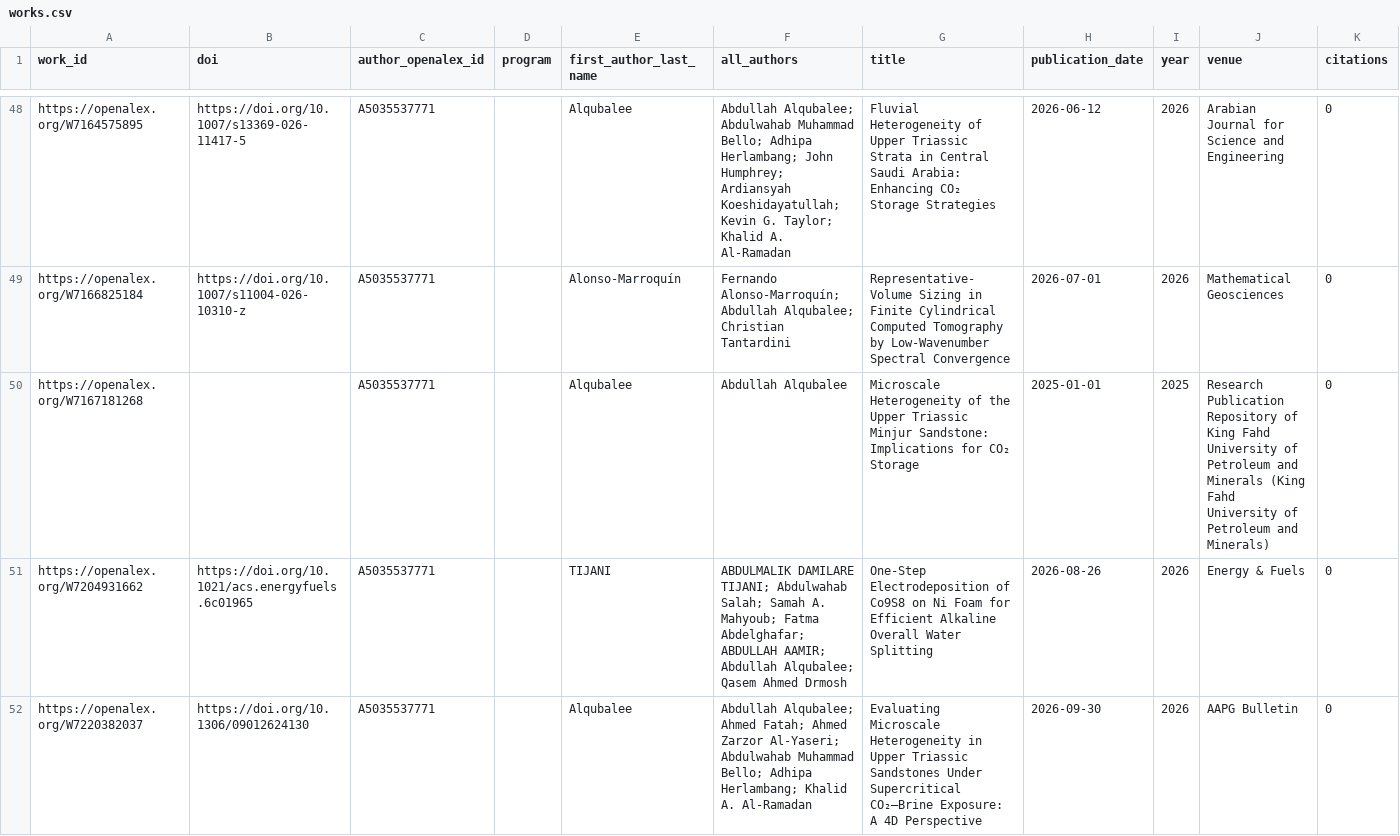
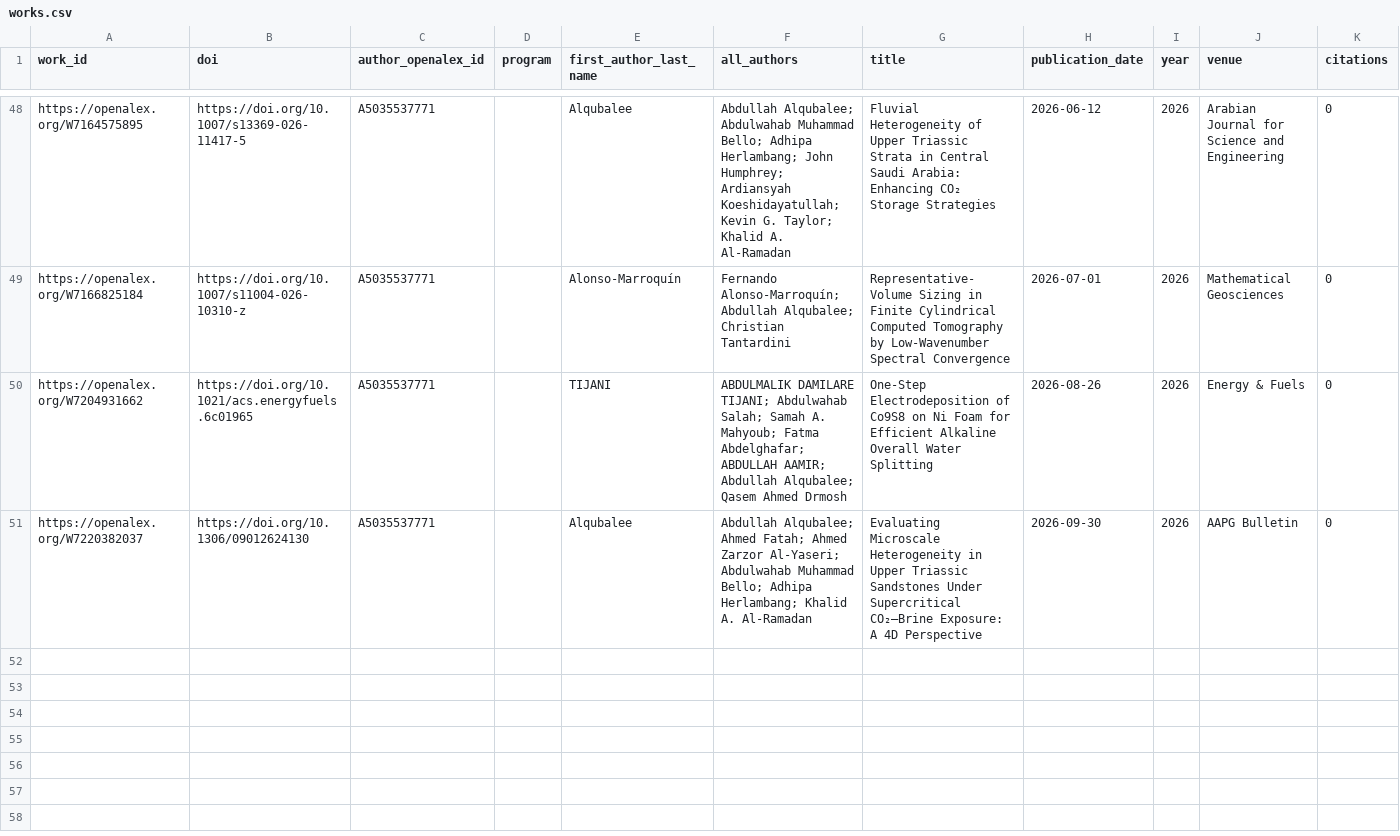
Before and after one commit to digitalgeosciences/idb, a CSV file: data/works.csv, drawn as a sheet; only a part is shown, gaps mark what is left out; rows hold the shown columns only; the diff names each change by its address in the sheet, - before the commit and + after, or states it on an @@ line.

```diff
--- a/data/works.csv
+++ b/data/works.csv
-row 50: https://openalex.org/W7167181268 |  | A5035537771 |  | Alqubalee | Abdullah Alqubalee | Microscale Heterogeneity of the Upper Triassic Minjur Sandstone: Implications for CO₂ Storage | 2025-01-01 | 2025 | Research Publication Repository of King Fahd University of Petroleum and Minerals (King Fahd University of Petroleum and Minerals) | 0
```
Also changed, not shown: data/config/authors-source.csv, data/work_topics.csv, 7 other files.
